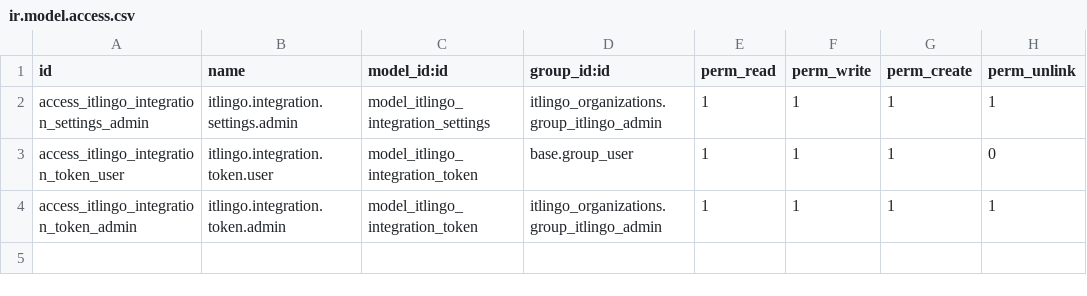
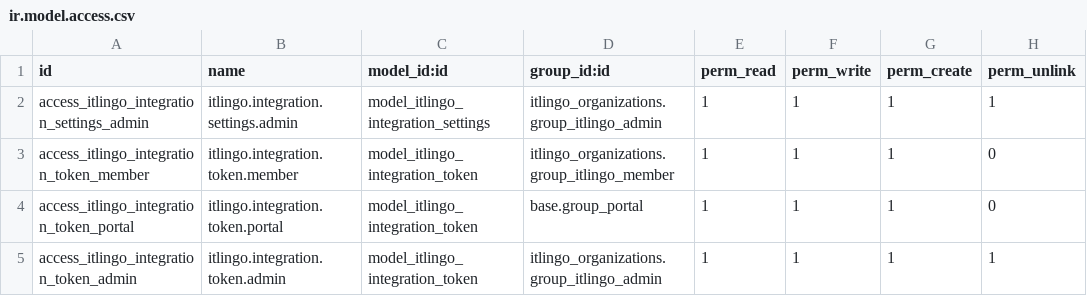
Before and after one commit to vasco4marques/odoo_custom_modules, a CSV file: itlingo_integration/security/ir.model.access.csv, drawn as a sheet.

```diff
--- a/itlingo_integration/security/ir.model.access.csv
+++ b/itlingo_integration/security/ir.model.access.csv
@@ -2,3 +2,4 @@ id,name,model_id:id,group_id:id,perm_read,perm_write,perm_create,perm_unlink
 access_itlingo_integration_settings_admin,itlingo.integration.settings.admin,model_itlingo_integration_settings,itlingo_organizations.group_itlingo_admin,1,1,1,1
-access_itlingo_integration_token_user,itlingo.integration.token.user,model_itlingo_integration_token,base.group_user,1,1,1,0
+access_itlingo_integration_token_member,itlingo.integration.token.member,model_itlingo_integration_token,itlingo_organizations.group_itlingo_member,1,1,1,0
+access_itlingo_integration_token_portal,itlingo.integration.token.portal,model_itlingo_integration_token,base.group_portal,1,1,1,0
 access_itlingo_integration_token_admin,itlingo.integration.token.admin,model_itlingo_integration_token,itlingo_organizations.group_itlingo_admin,1,1,1,1
```
Also changed, not shown: itlingo_notifications/security/ir.model.access.csv, 15 other files.
